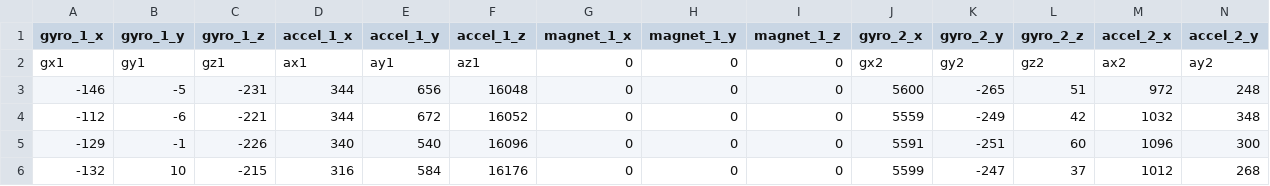
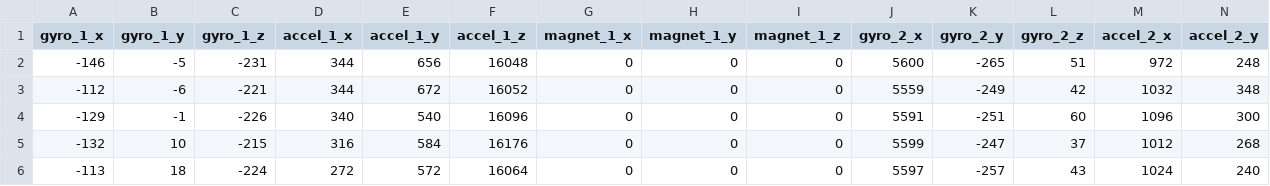
Before and after one commit to caferozpinar/9DOF_SensorFusion, a CSV file: Data/GY521_SensorDataSampleFormatted.csv, drawn as a sheet; only a part is shown; the shorter side is filled out with more unchanged rows; rows hold the shown columns only; the diff names each change by its address in the sheet, - before the commit and + after, or states it on an @@ line.

Commit message:
3 sensor bitmap added. rotations fixed

```diff
--- a/Data/GY521_SensorDataSampleFormatted.csv
+++ b/Data/GY521_SensorDataSampleFormatted.csv
-row 2: gx1 | gy1 | gz1 | ax1 | ay1 | az1 | 0 | 0 | 0 | gx2 | gy2 | gz2 | ax2 | ay2
```
Also changed, not shown: 9 other files.
